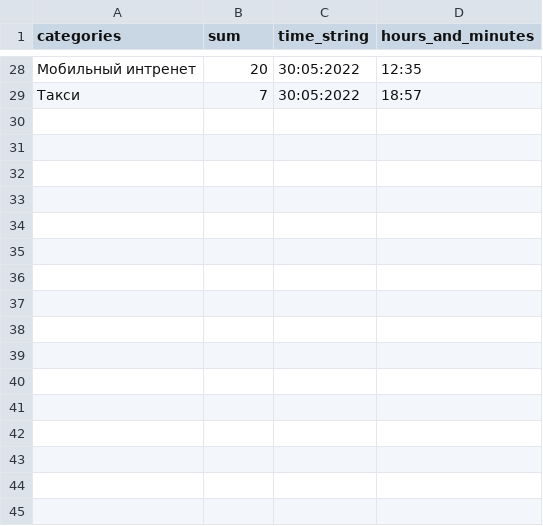
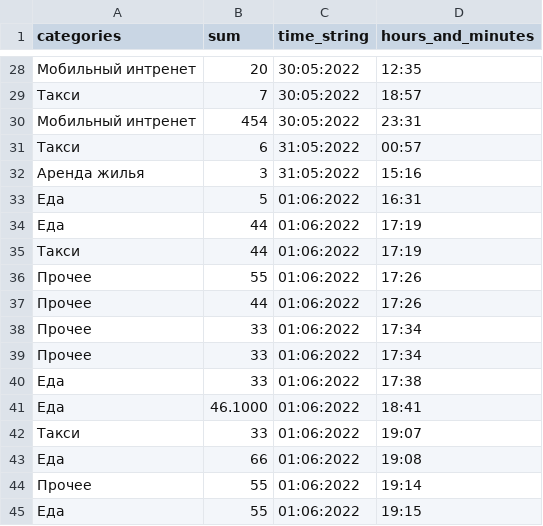
Before and after one commit to JoniBoongalo/telega, a CSV file: log.csv, drawn as a sheet; only a part is shown, gaps mark what is left out; the diff names each change by its address in the sheet, - before the commit and + after, or states it on an @@ line.

```diff
--- a/log.csv
+++ b/log.csv
+row 30: Мобильный интренет | 454 | 30:05:2022 | 23:31
+row 31: Такси | 6 | 31:05:2022 | 00:57
+row 32: Аренда жилья | 3 | 31:05:2022 | 15:16
+row 33: Еда | 5 | 01:06:2022 | 16:31
+row 34: Еда | 44 | 01:06:2022 | 17:19
+row 35: Такси | 44 | 01:06:2022 | 17:19
+row 36: Прочее | 55 | 01:06:2022 | 17:26
+row 37: Прочее | 44 | 01:06:2022 | 17:26
+row 38: Прочее | 33 | 01:06:2022 | 17:34
+row 39: Прочее | 33 | 01:06:2022 | 17:34
+row 40: Еда | 33 | 01:06:2022 | 17:38
+row 41: Еда | 46.1000 | 01:06:2022 | 18:41
+row 42: Такси | 33 | 01:06:2022 | 19:07
+row 43: Еда | 66 | 01:06:2022 | 19:08
+row 44: Прочее | 55 | 01:06:2022 | 19:14
+row 45: Еда | 55 | 01:06:2022 | 19:15
```
Also changed, not shown: deleted/30_5_2022.csv, 4 other files.
